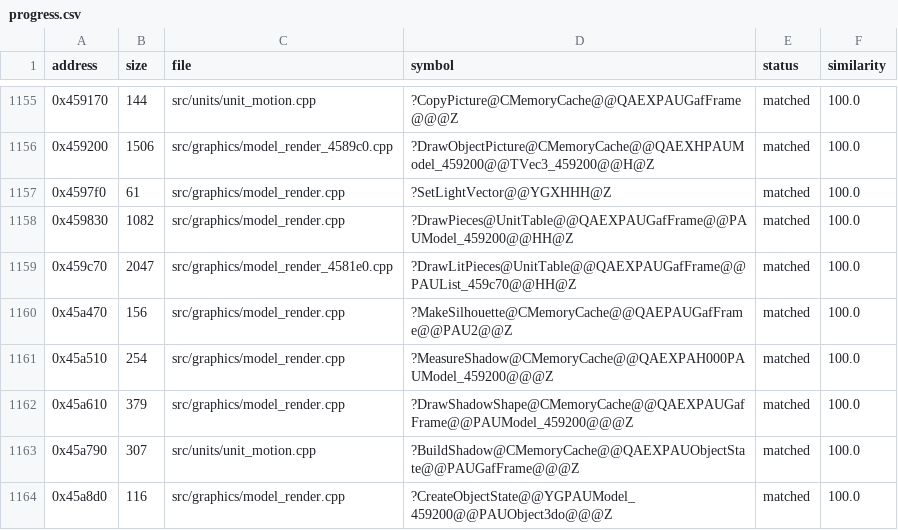
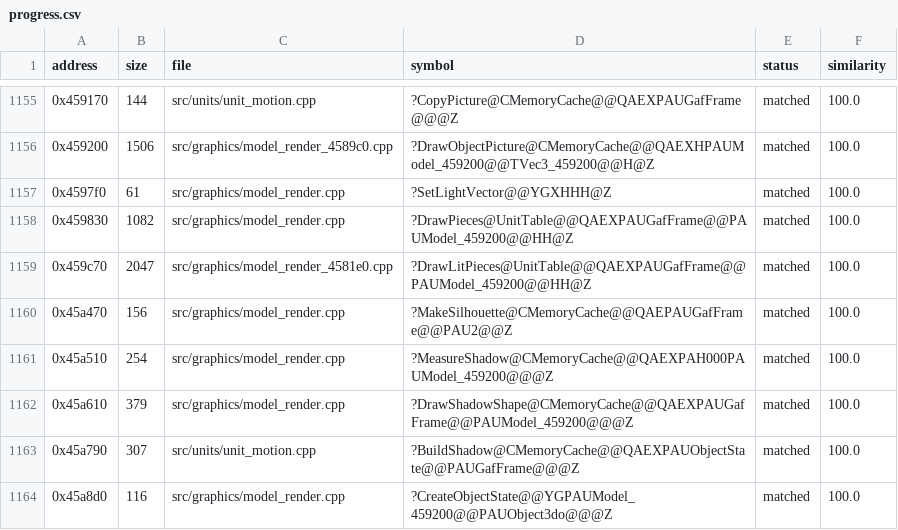
Before and after one commit to HectorBailey/byte-tactics, a CSV file: data/progress.csv, drawn as a sheet; only a part is shown, gaps mark what is left out.

Commit message:
Refactor: Share the model and unit record names

```diff
--- a/data/progress.csv
+++ b/data/progress.csv
@@ -1158,3 +1158,3 @@ address,size,file,symbol,status,similarity
 0x459830,1082,src/graphics/model_render.cpp,?DrawPieces@UnitTable@@QAEXPAUGafFrame@@PAUModel_459200@@HH@Z,matched,100.0
-0x459c70,2047,src/graphics/model_render_4581e0.cpp,?DrawLitPieces@UnitTable@@QAEXPAUGafFrame@@PAUList_459c70@@HH@Z,matched,100.0
+0x459c70,2047,src/graphics/model_render_4581e0.cpp,?DrawLitPieces@UnitTable@@QAEXPAUGafFrame@@PAUModel_459200@@HH@Z,matched,100.0
 0x45a470,156,src/graphics/model_render.cpp,?MakeSilhouette@CMemoryCache@@QAEPAUGafFrame@@PAU2@@Z,matched,100.0
```
Also changed, not shown: 1 other file.
